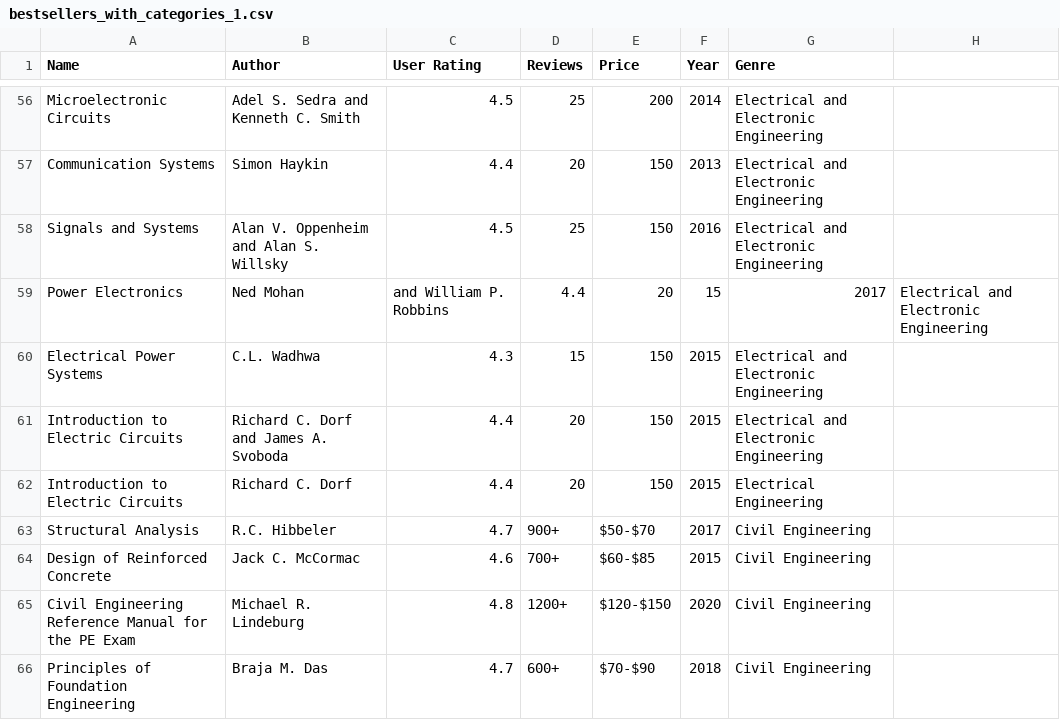
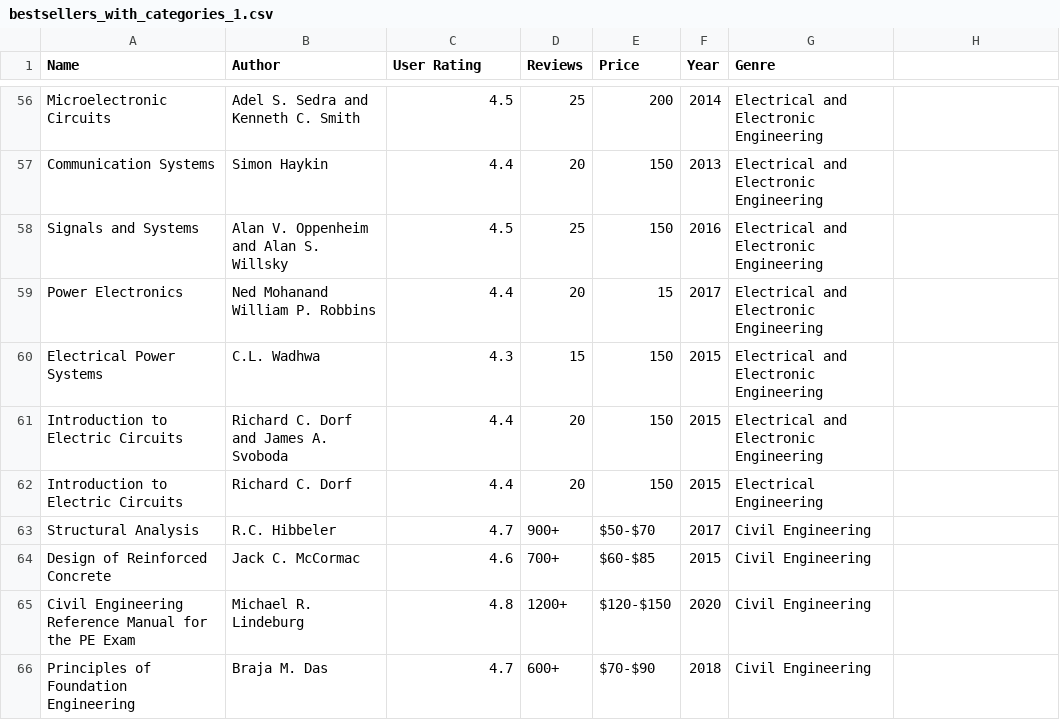
Before and after one commit to Aurorabtw/EngineeringBooks, a CSV file: bestsellers_with_categories_1.csv, drawn as a sheet; only a part is shown, gaps mark what is left out.

Commit message:
Update bestsellers_with_categories_1.csv

```diff
--- a/bestsellers_with_categories_1.csv
+++ b/bestsellers_with_categories_1.csv
@@ -58,3 +58,3 @@ Communication Systems,Simon Haykin,4.4,20,150,2013,Electrical and Electronic Eng
 Signals and Systems,Alan V. Oppenheim and Alan S. Willsky,4.5,25,150,2016,Electrical and Electronic Engineering
-Power Electronics,Ned Mohan,and William P. Robbins,4.4,20,15,2017,Electrical and Electronic Engineering
+Power Electronics,Ned Mohanand William P. Robbins,4.4,20,15,2017,Electrical and Electronic Engineering
 Electrical Power Systems,C.L. Wadhwa,4.3,15,150,2015,Electrical and Electronic Engineering
```
